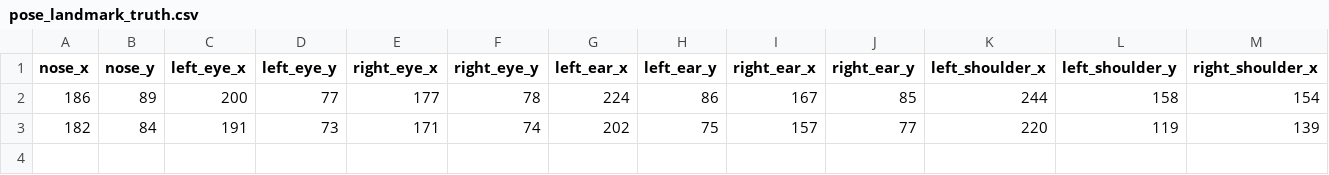
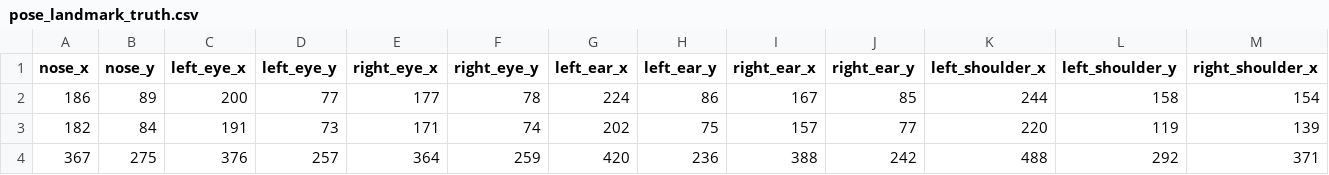
Before and after one commit to balezz/PunchClassifier, a CSV file: app/src/androidTest/assets/pose_landmark_truth.csv, drawn as a sheet; only a part is shown; rows hold the shown columns only; the diff names each change by its address in the sheet, - before the commit and + after, or states it on an @@ line.

```diff
--- a/app/src/androidTest/assets/pose_landmark_truth.csv
+++ b/app/src/androidTest/assets/pose_landmark_truth.csv
+row 4: 367 | 275 | 376 | 257 | 364 | 259 | 420 | 236 | 388 | 242 | 488 | 292 | 371
```
Also changed, not shown: 10 other files.
